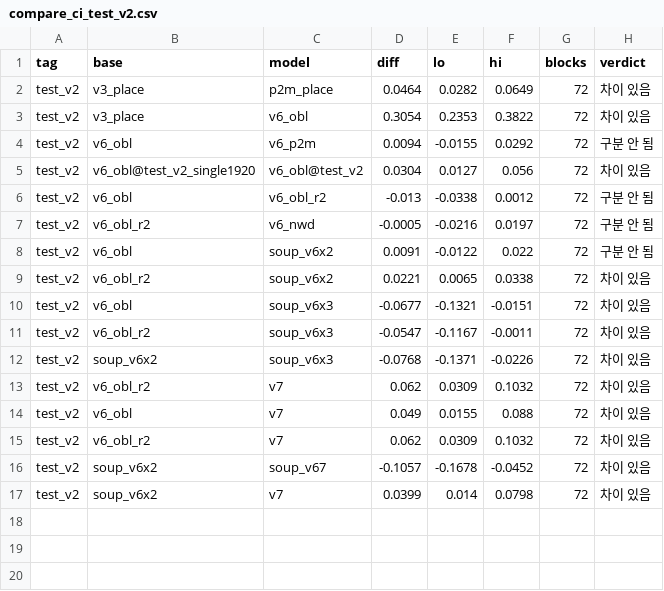
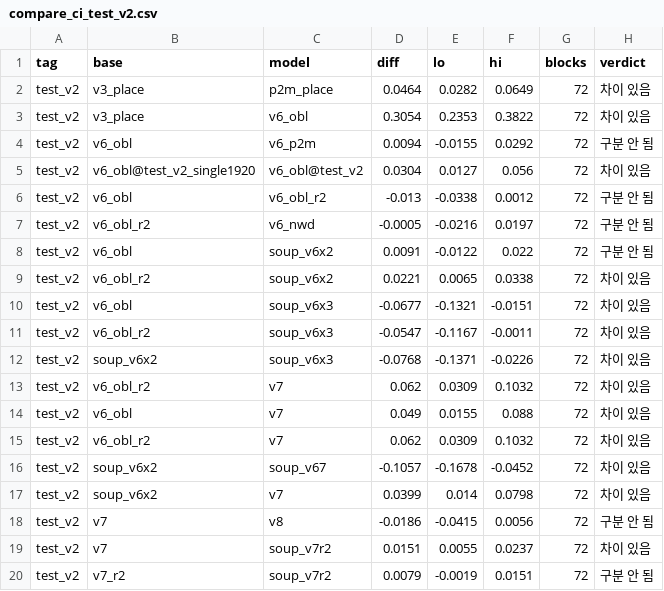
Before and after one commit to tim9985/Capstone, a CSV file: drone_yolo/metrics/compare_ci_test_v2.csv, drawn as a sheet.

```diff
--- a/drone_yolo/metrics/compare_ci_test_v2.csv
+++ b/drone_yolo/metrics/compare_ci_test_v2.csv
@@ -17 +17,4 @@ test_v2,soup_v6x2,soup_v67,-0.1057,-0.1678,-0.0452,72,차이 있음
 test_v2,soup_v6x2,v7,0.0399,0.014,0.0798,72,차이 있음
+test_v2,v7,v8,-0.0186,-0.0415,0.0056,72,구분 안 됨
+test_v2,v7,soup_v7r2,0.0151,0.0055,0.0237,72,차이 있음
+test_v2,v7_r2,soup_v7r2,0.0079,-0.0019,0.0151,72,구분 안 됨
```
Also changed, not shown: drone_yolo/metrics/compare_ci_test_kr.csv, drone_yolo/metrics/compare_ci_test_obl.csv, 41 other files.
